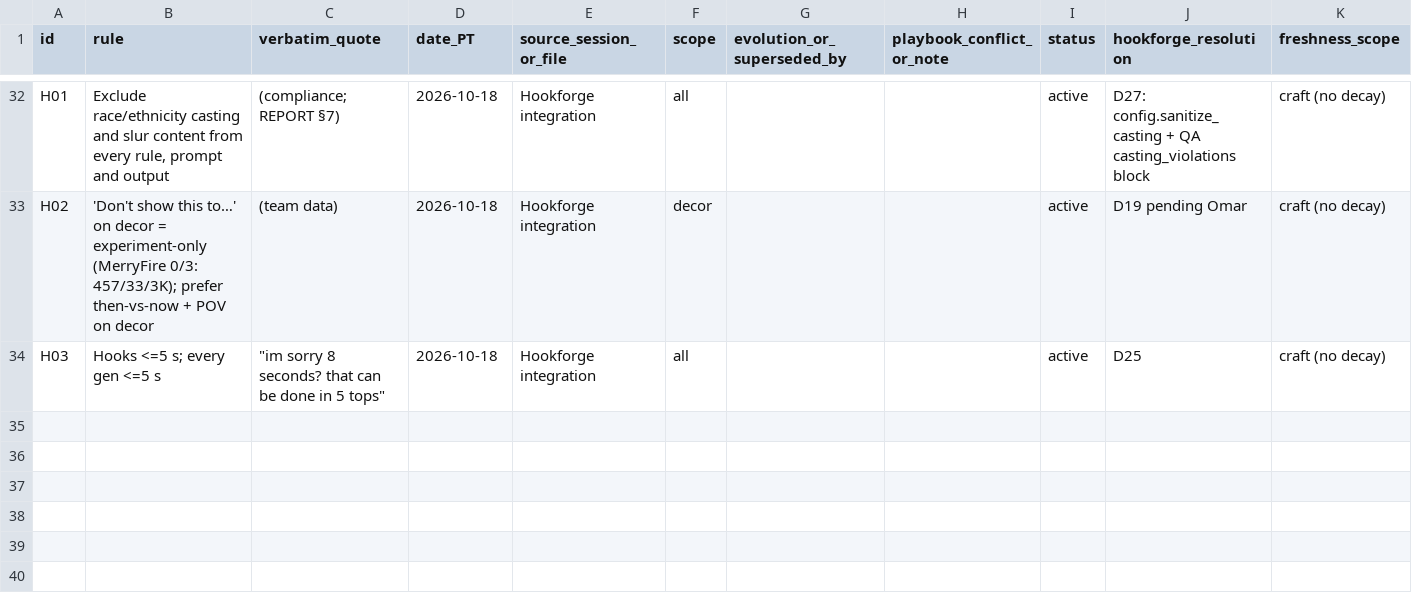
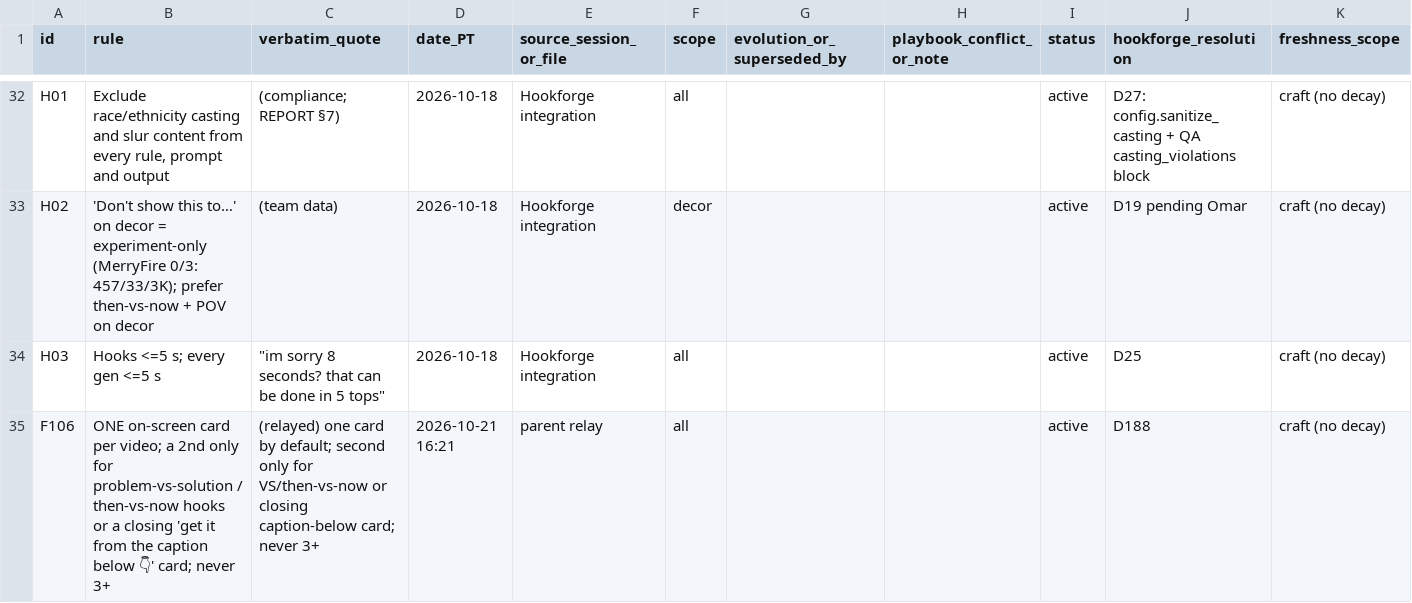
Before and after one commit to omarmadethis/Hookforge-AI, a CSV file: learning/rules_core.csv, drawn as a sheet; only a part is shown, gaps mark what is left out.

Commit message:
D188/F106: one on-screen card per video + card_count gate; LR1 2 cards, LR2 1 card

```diff
--- a/learning/rules_core.csv
+++ b/learning/rules_core.csv
@@ -34 +34,2 @@ H02,'Don't show this to…' on decor = experiment-only (MerryFire 0/3: 457/33/3K
 H03,Hooks <=5 s; every gen <=5 s,"""im sorry 8 seconds? that can be done in 5 tops""",2026-10-18,Hookforge integration,all,,,active,D25,craft (no decay)
+F106,ONE on-screen card per video; a 2nd only for problem-vs-solution / then-vs-now hooks or a closing 'get it from the caption below 👇' card; never 3+,(relayed) one card by default; second only for VS/then-vs-now or closing caption-below card; never 3+,2026-10-21 16:21,parent relay,all,,,active,D188,craft (no decay)
```
Also changed, not shown: 10 other files.
